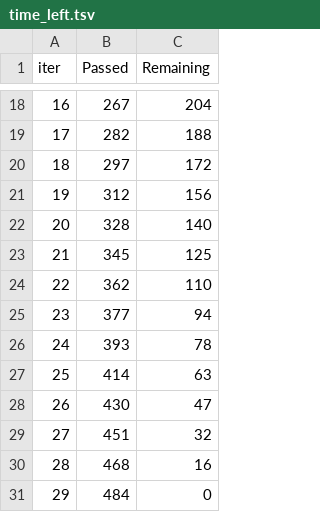
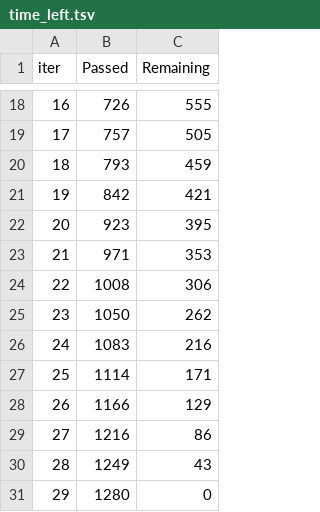
Before and after one commit to vibhutisarode/MLOPS, a TSV file: catboost_info/time_left.tsv, drawn as a sheet; only a part is shown, gaps mark what is left out; the diff covers the shown part only.

```diff
--- a/catboost_info/time_left.tsv
+++ b/catboost_info/time_left.tsv
@@ -18,14 +18,14 @@ iter	Passed	Remaining
-16	267	204
-17	282	188
-18	297	172
-19	312	156
-20	328	140
-21	345	125
-22	362	110
-23	377	94
-24	393	78
-25	414	63
-26	430	47
-27	451	32
-28	468	16
-29	484	0
+16	726	555
+17	757	505
+18	793	459
+19	842	421
+20	923	395
+21	971	353
+22	1008	306
+23	1050	262
+24	1083	216
+25	1114	171
+26	1166	129
+27	1216	86
+28	1249	43
+29	1280	0
```
Also changed, not shown: 32 edited cells elsewhere in this file, 31 other files.
